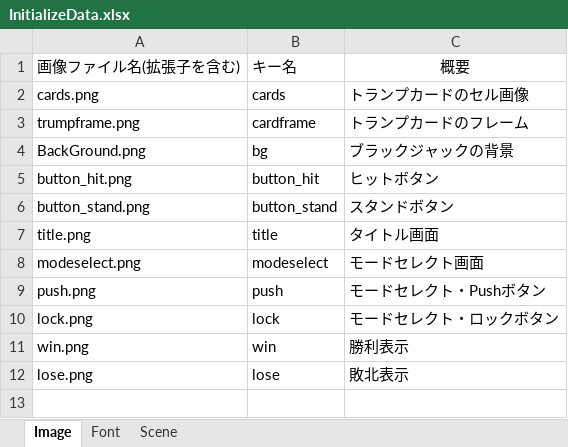
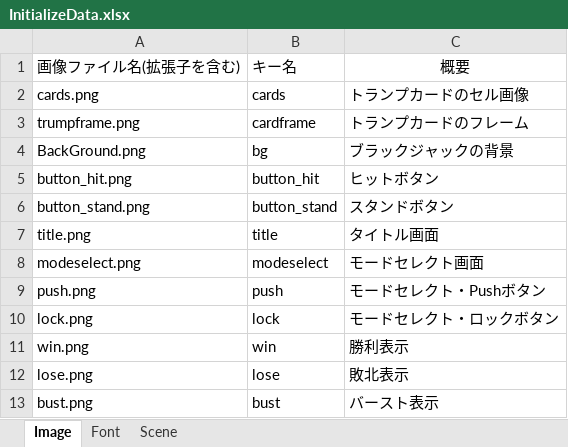
Before and after one commit to TabuchiYuki/BlackJackRPG, an Excel workbook: src/resources/excel/InitializeData.xlsx, sheet Image, drawn as a sheet; values as stored, in another font and other column widths than the file's, no borders; the diff names each change by its address in the sheet, - before the commit and + after, or states it on an @@ line.

```diff
--- a/src/resources/excel/InitializeData.xlsx (sheet Image)
+++ b/src/resources/excel/InitializeData.xlsx (sheet Image)
+row 13: bust.png | bust | バースト表示
```
Also changed, not shown: 2 other files.
